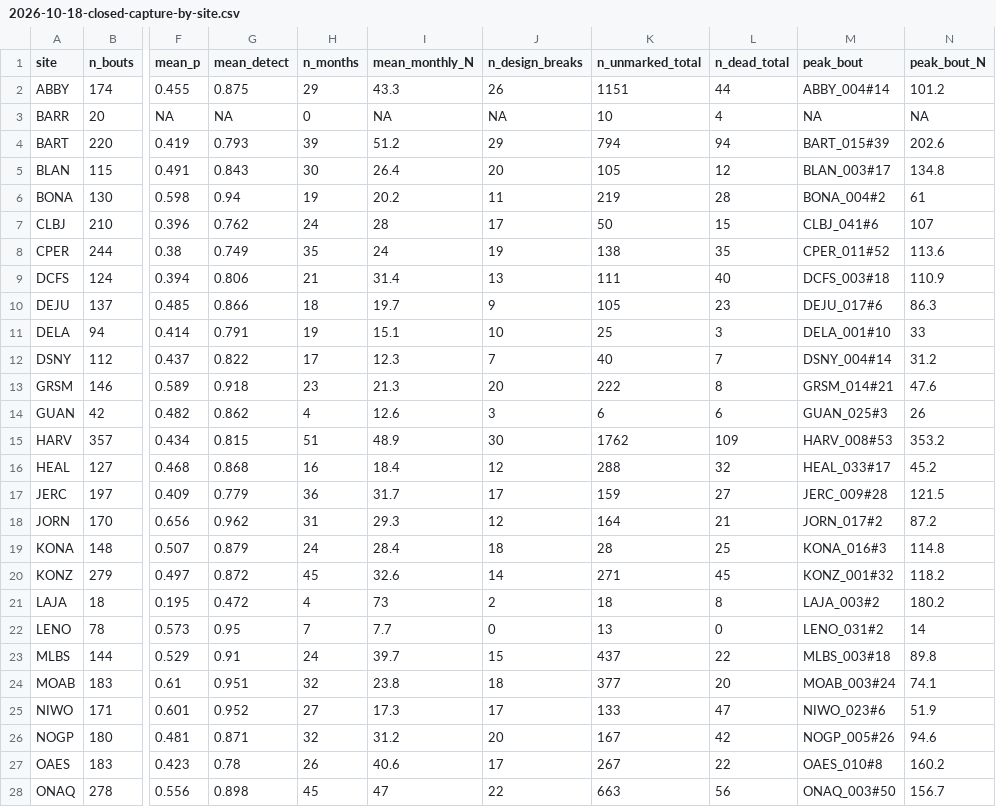
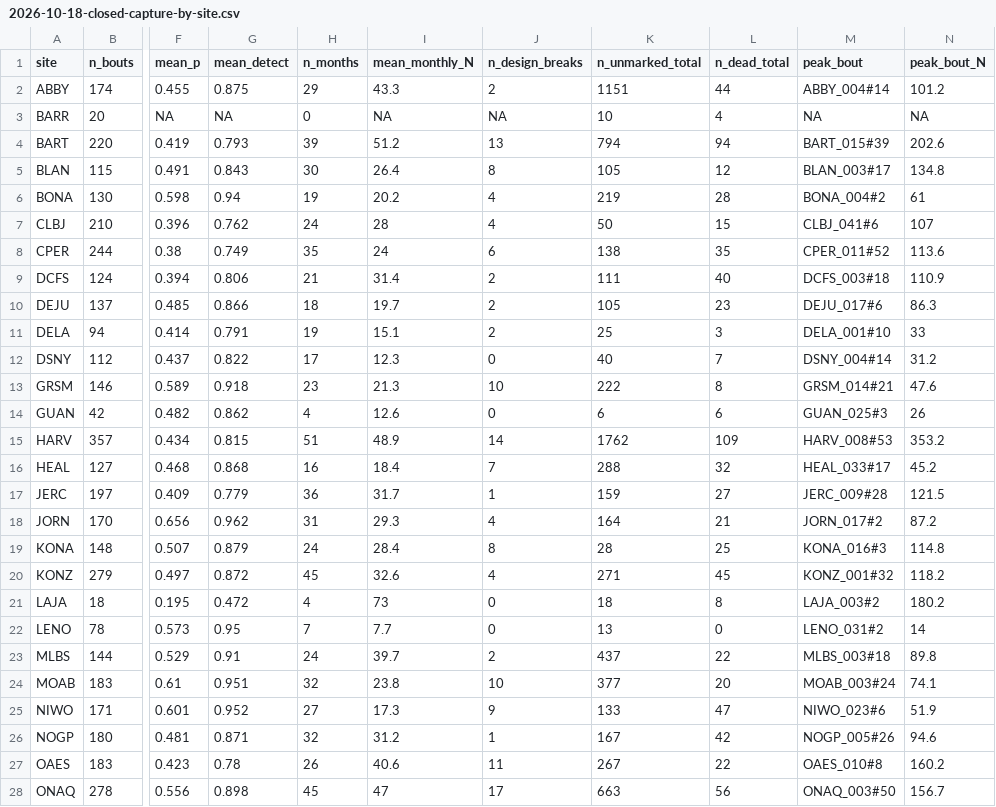
Before and after one commit to tgilbert14/NEON-Small-Mammal-Tracker-App, a CSV file: docs/audit-fixes/2026-10-18-closed-capture-by-site.csv, drawn as a sheet; only a part is shown, gaps mark what is left out; the diff covers the shown part only; the diff names each change by its address in the sheet, - before the commit and + after, or states it on an @@ line.

```diff
--- a/docs/audit-fixes/2026-10-18-closed-capture-by-site.csv
+++ b/docs/audit-fixes/2026-10-18-closed-capture-by-site.csv
-J2 (n_design_breaks): 26
+J2 (n_design_breaks): 2
-J4 (n_design_breaks): 29
+J4 (n_design_breaks): 13
-J5 (n_design_breaks): 20
+J5 (n_design_breaks): 8
-J6 (n_design_breaks): 11
+J6 (n_design_breaks): 4
-J7 (n_design_breaks): 17
+J7 (n_design_breaks): 4
-J8 (n_design_breaks): 19
+J8 (n_design_breaks): 6
-J9 (n_design_breaks): 13
+J9 (n_design_breaks): 2
-J10 (n_design_breaks): 9
+J10 (n_design_breaks): 2
-J11 (n_design_breaks): 10
+J11 (n_design_breaks): 2
-J12 (n_design_breaks): 7
+J12 (n_design_breaks): 0
-J13 (n_design_breaks): 20
+J13 (n_design_breaks): 10
-J14 (n_design_breaks): 3
+J14 (n_design_breaks): 0
-J15 (n_design_breaks): 30
+J15 (n_design_breaks): 14
-J16 (n_design_breaks): 12
+J16 (n_design_breaks): 7
-J17 (n_design_breaks): 17
+J17 (n_design_breaks): 1
-J18 (n_design_breaks): 12
+J18 (n_design_breaks): 4
-J19 (n_design_breaks): 18
+J19 (n_design_breaks): 8
-J20 (n_design_breaks): 14
+J20 (n_design_breaks): 4
-J21 (n_design_breaks): 2
+J21 (n_design_breaks): 0
-J23 (n_design_breaks): 15
+J23 (n_design_breaks): 2
-J24 (n_design_breaks): 18
+J24 (n_design_breaks): 10
-J25 (n_design_breaks): 17
+J25 (n_design_breaks): 9
-J26 (n_design_breaks): 20
+J26 (n_design_breaks): 1
-J27 (n_design_breaks): 17
+J27 (n_design_breaks): 11
-J28 (n_design_breaks): 22
+J28 (n_design_breaks): 17
```
Also changed, not shown: 19 edited cells elsewhere in this file, 6 other files.
